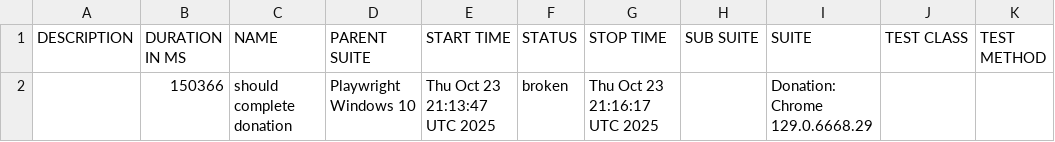
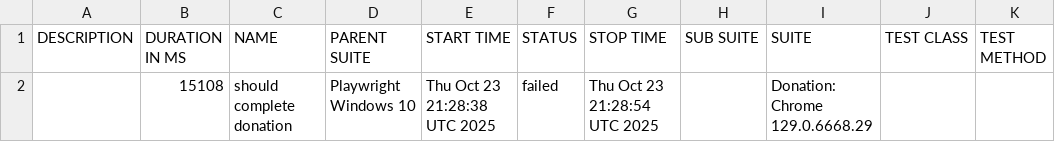
Before and after one commit to netgitqa/QAAssessmentAppService, a CSV file: data/suites.csv, drawn as a sheet.

```diff
--- a/data/suites.csv
+++ b/data/suites.csv
@@ -1,2 +1,2 @@
 "DESCRIPTION","DURATION IN MS","NAME","PARENT SUITE","START TIME","STATUS","STOP TIME","SUB SUITE","SUITE","TEST CLASS","TEST METHOD"
-"","150366","should complete donation","Playwright Windows 10","Thu Oct 23 21:13:47 UTC 2025","broken","Thu Oct 23 21:16:17 UTC 2025","","Donation: Chrome 129.0.6668.29","",""
+"","15108","should complete donation","Playwright Windows 10","Thu Oct 23 21:28:38 UTC 2025","failed","Thu Oct 23 21:28:54 UTC 2025","","Donation: Chrome 129.0.6668.29","",""
```
Also changed, not shown: 25 other files.
